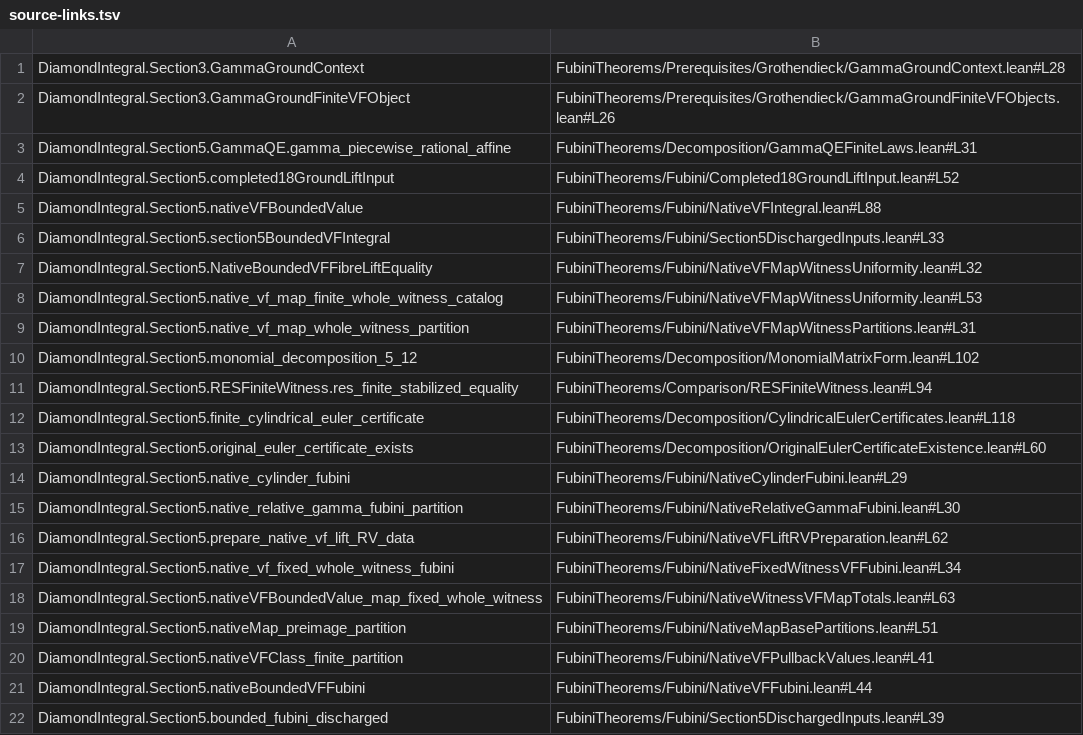
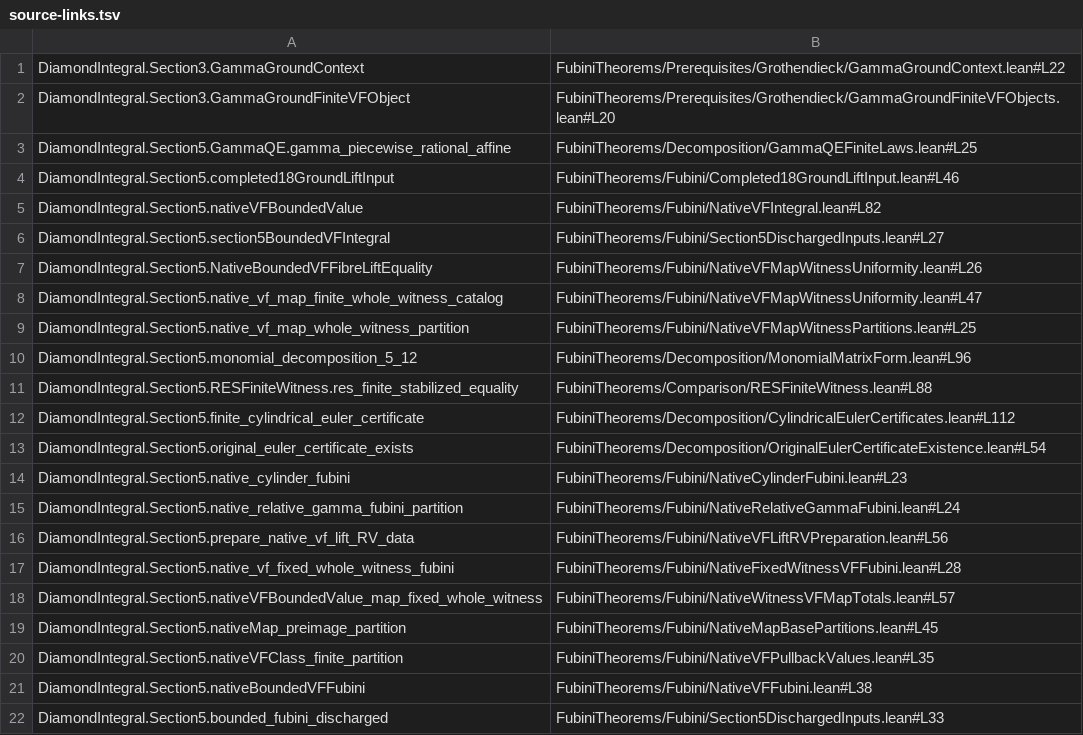
Before and after one commit to daviddhilbert/Fubini-theorems, a TSV file: blueprint/src/source-links.tsv, drawn as a sheet.

```diff
--- a/blueprint/src/source-links.tsv
+++ b/blueprint/src/source-links.tsv
@@ -1,22 +1,22 @@
-DiamondIntegral.Section3.GammaGroundContext	FubiniTheorems/Prerequisites/Grothendieck/GammaGroundContext.lean#L28
-DiamondIntegral.Section3.GammaGroundFiniteVFObject	FubiniTheorems/Prerequisites/Grothendieck/GammaGroundFiniteVFObjects.lean#L26
-DiamondIntegral.Section5.GammaQE.gamma_piecewise_rational_affine	FubiniTheorems/Decomposition/GammaQEFiniteLaws.lean#L31
-DiamondIntegral.Section5.completed18GroundLiftInput	FubiniTheorems/Fubini/Completed18GroundLiftInput.lean#L52
-DiamondIntegral.Section5.nativeVFBoundedValue	FubiniTheorems/Fubini/NativeVFIntegral.lean#L88
-DiamondIntegral.Section5.section5BoundedVFIntegral	FubiniTheorems/Fubini/Section5DischargedInputs.lean#L33
-DiamondIntegral.Section5.NativeBoundedVFFibreLiftEquality	FubiniTheorems/Fubini/NativeVFMapWitnessUniformity.lean#L32
-DiamondIntegral.Section5.native_vf_map_finite_whole_witness_catalog	FubiniTheorems/Fubini/NativeVFMapWitnessUniformity.lean#L53
-DiamondIntegral.Section5.native_vf_map_whole_witness_partition	FubiniTheorems/Fubini/NativeVFMapWitnessPartitions.lean#L31
-DiamondIntegral.Section5.monomial_decomposition_5_12	FubiniTheorems/Decomposition/MonomialMatrixForm.lean#L102
-DiamondIntegral.Section5.RESFiniteWitness.res_finite_stabilized_equality	FubiniTheorems/Comparison/RESFiniteWitness.lean#L94
-DiamondIntegral.Section5.finite_cylindrical_euler_certificate	FubiniTheorems/Decomposition/CylindricalEulerCertificates.lean#L118
-DiamondIntegral.Section5.original_euler_certificate_exists	FubiniTheorems/Decomposition/OriginalEulerCertificateExistence.lean#L60
-DiamondIntegral.Section5.native_cylinder_fubini	FubiniTheorems/Fubini/NativeCylinderFubini.lean#L29
-DiamondIntegral.Section5.native_relative_gamma_fubini_partition	FubiniTheorems/Fubini/NativeRelativeGammaFubini.lean#L30
-DiamondIntegral.Section5.prepare_native_vf_lift_RV_data	FubiniTheorems/Fubini/NativeVFLiftRVPreparation.lean#L62
-DiamondIntegral.Section5.native_vf_fixed_whole_witness_fubini	FubiniTheorems/Fubini/NativeFixedWitnessVFFubini.lean#L34
-DiamondIntegral.Section5.nativeVFBoundedValue_map_fixed_whole_witness	FubiniTheorems/Fubini/NativeWitnessVFMapTotals.lean#L63
-DiamondIntegral.Section5.nativeMap_preimage_partition	FubiniTheorems/Fubini/NativeMapBasePartitions.lean#L51
-DiamondIntegral.Section5.nativeVFClass_finite_partition	FubiniTheorems/Fubini/NativeVFPullbackValues.lean#L41
-DiamondIntegral.Section5.nativeBoundedVFFubini	FubiniTheorems/Fubini/NativeVFFubini.lean#L44
-DiamondIntegral.Section5.bounded_fubini_discharged	FubiniTheorems/Fubini/Section5DischargedInputs.lean#L39
+DiamondIntegral.Section3.GammaGroundContext	FubiniTheorems/Prerequisites/Grothendieck/GammaGroundContext.lean#L22
+DiamondIntegral.Section3.GammaGroundFiniteVFObject	FubiniTheorems/Prerequisites/Grothendieck/GammaGroundFiniteVFObjects.lean#L20
+DiamondIntegral.Section5.GammaQE.gamma_piecewise_rational_affine	FubiniTheorems/Decomposition/GammaQEFiniteLaws.lean#L25
+DiamondIntegral.Section5.completed18GroundLiftInput	FubiniTheorems/Fubini/Completed18GroundLiftInput.lean#L46
+DiamondIntegral.Section5.nativeVFBoundedValue	FubiniTheorems/Fubini/NativeVFIntegral.lean#L82
+DiamondIntegral.Section5.section5BoundedVFIntegral	FubiniTheorems/Fubini/Section5DischargedInputs.lean#L27
+DiamondIntegral.Section5.NativeBoundedVFFibreLiftEquality	FubiniTheorems/Fubini/NativeVFMapWitnessUniformity.lean#L26
+DiamondIntegral.Section5.native_vf_map_finite_whole_witness_catalog	FubiniTheorems/Fubini/NativeVFMapWitnessUniformity.lean#L47
+DiamondIntegral.Section5.native_vf_map_whole_witness_partition	FubiniTheorems/Fubini/NativeVFMapWitnessPartitions.lean#L25
+DiamondIntegral.Section5.monomial_decomposition_5_12	FubiniTheorems/Decomposition/MonomialMatrixForm.lean#L96
+DiamondIntegral.Section5.RESFiniteWitness.res_finite_stabilized_equality	FubiniTheorems/Comparison/RESFiniteWitness.lean#L88
+DiamondIntegral.Section5.finite_cylindrical_euler_certificate	FubiniTheorems/Decomposition/CylindricalEulerCertificates.lean#L112
+DiamondIntegral.Section5.original_euler_certificate_exists	FubiniTheorems/Decomposition/OriginalEulerCertificateExistence.lean#L54
+DiamondIntegral.Section5.native_cylinder_fubini	FubiniTheorems/Fubini/NativeCylinderFubini.lean#L23
+DiamondIntegral.Section5.native_relative_gamma_fubini_partition	FubiniTheorems/Fubini/NativeRelativeGammaFubini.lean#L24
+DiamondIntegral.Section5.prepare_native_vf_lift_RV_data	FubiniTheorems/Fubini/NativeVFLiftRVPreparation.lean#L56
+DiamondIntegral.Section5.native_vf_fixed_whole_witness_fubini	FubiniTheorems/Fubini/NativeFixedWitnessVFFubini.lean#L28
+DiamondIntegral.Section5.nativeVFBoundedValue_map_fixed_whole_witness	FubiniTheorems/Fubini/NativeWitnessVFMapTotals.lean#L57
+DiamondIntegral.Section5.nativeMap_preimage_partition	FubiniTheorems/Fubini/NativeMapBasePartitions.lean#L45
+DiamondIntegral.Section5.nativeVFClass_finite_partition	FubiniTheorems/Fubini/NativeVFPullbackValues.lean#L35
+DiamondIntegral.Section5.nativeBoundedVFFubini	FubiniTheorems/Fubini/NativeVFFubini.lean#L38
+DiamondIntegral.Section5.bounded_fubini_discharged	FubiniTheorems/Fubini/Section5DischargedInputs.lean#L33
```
Also changed, not shown: 10 other files.
